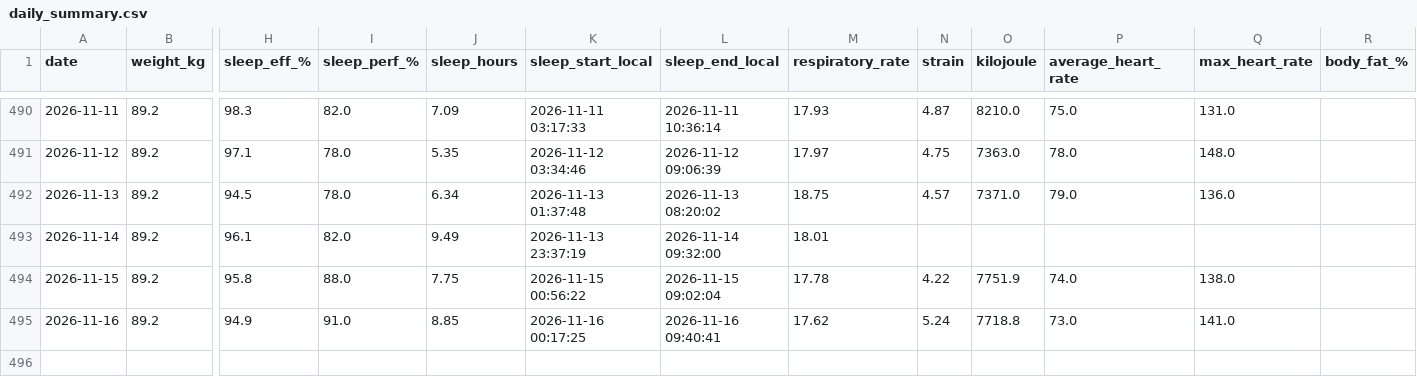
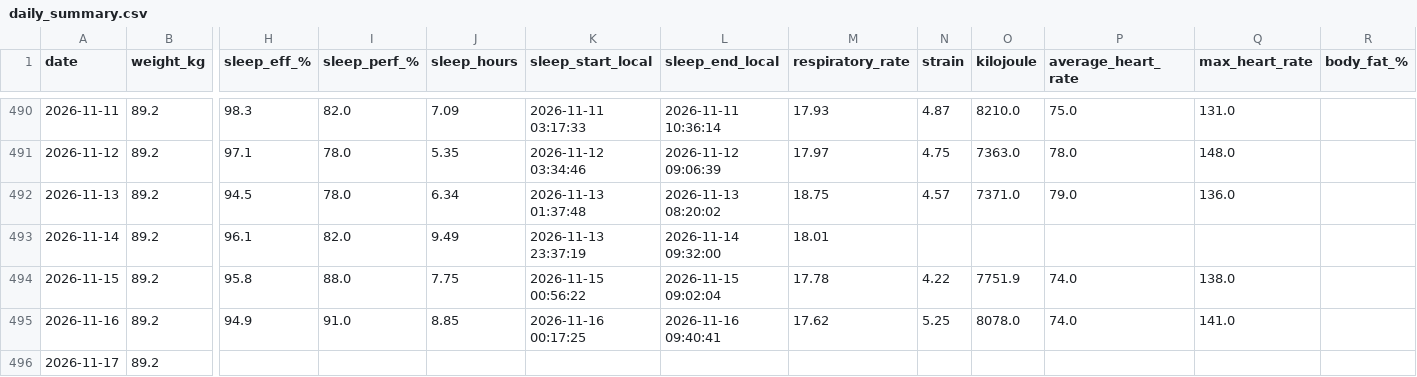
Before and after one commit to 4nd7ey-lab/whoop-public, a CSV file: daily_summary.csv, drawn as a sheet; only a part is shown, gaps mark what is left out; rows hold the shown columns only; the diff names each change by its address in the sheet, - before the commit and + after, or states it on an @@ line.

Commit message:
mirror: update from Sheets

```diff
--- a/daily_summary.csv
+++ b/daily_summary.csv
-N495 (strain): 5.24
+N495 (strain): 5.25
-O495 (kilojoule): 7718.8
+O495 (kilojoule): 8078.0
-P495 (average_heart_rate): 73.0
+P495 (average_heart_rate): 74.0
+row 496: 2026-11-17 | 89.2
```
